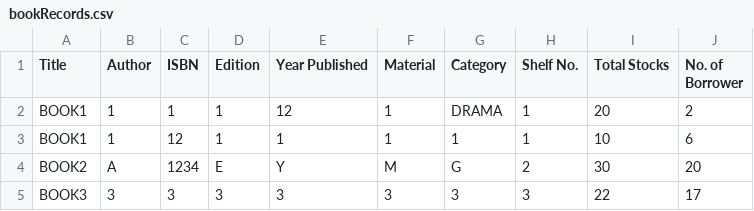
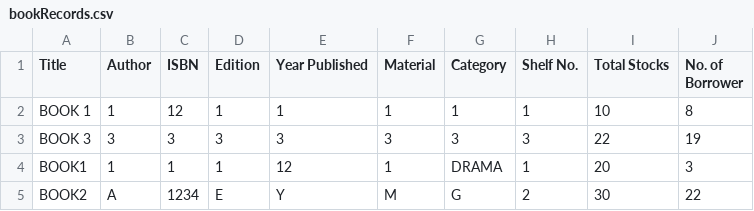
Before and after one commit to ms-hollow/PL-LIBRARY-SYSTEM-PYTHON, a CSV file: build/bookRecords.csv, drawn as a sheet.

```diff
--- a/build/bookRecords.csv
+++ b/build/bookRecords.csv
@@ -1,5 +1,5 @@
 Title,Author,ISBN,Edition,Year Published,Material,Category,Shelf No.,Total Stocks,No. of Borrower
-BOOK1,1,1,1,12,1,DRAMA,1,20,2
-BOOK1,1,12,1,1,1,1,1,10,6
-BOOK2,A,1234,E,Y,M,G,2,30,20
-BOOK3,3,3,3,3,3,3,3,22,17
+BOOK 1,1,12,1,1,1,1,1,10,8
+BOOK 3,3,3,3,3,3,3,3,22,19
+BOOK1,1,1,1,12,1,DRAMA,1,20,3
+BOOK2,A,1234,E,Y,M,G,2,30,22
```
Also changed, not shown: build/borrowerRecords.csv, build/transactionRecords.csv, 8 other files.
